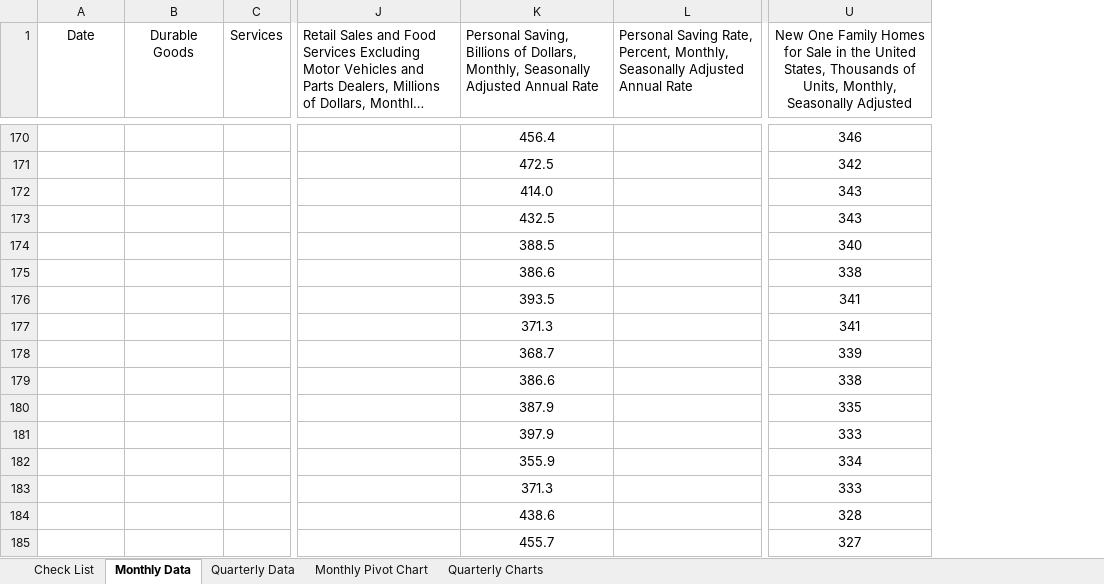
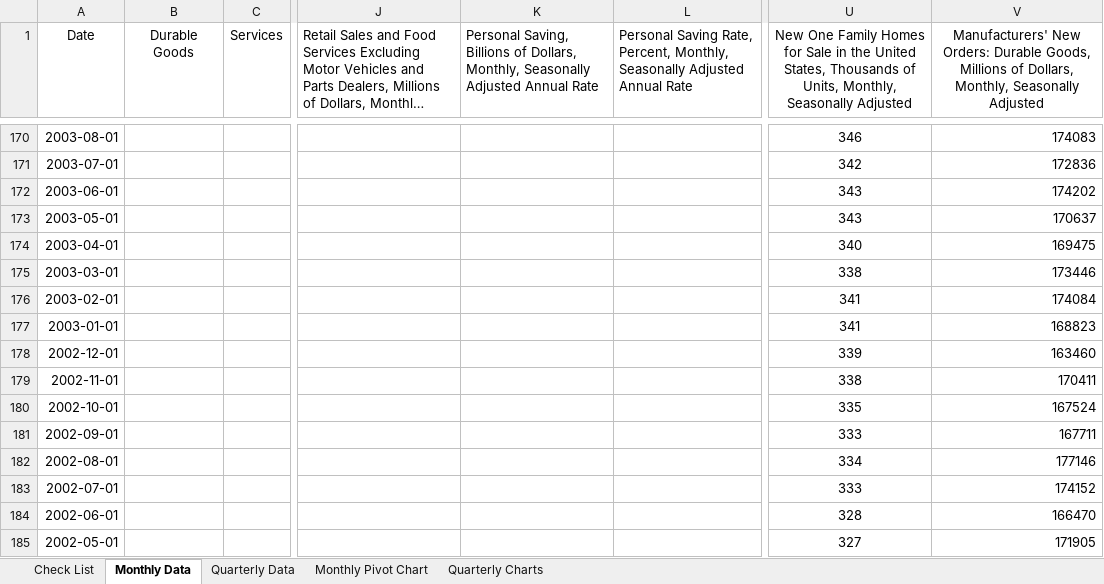
Before and after one commit to Amcdonne95/FedChallenge_2017, an Excel workbook: Excel Docs/All Economic Data (Recovered).xlsx, sheet Monthly Data, drawn as a sheet; only a part is shown, gaps mark what is left out; long unchanged cells end in …; values as stored, in another font and other column widths than the file's, no borders; the diff covers the shown part only; the diff names each change by its address in the sheet, - before the commit and + after, or states it on an @@ line.

```diff
--- a/Excel Docs/All Economic Data (Recovered).xlsx (sheet Monthly Data)
+++ b/Excel Docs/All Economic Data (Recovered).xlsx (sheet Monthly Data)
+column V, row 1: Manufacturers' New Orders: Durable Goods, Millions of Dollars, Monthly, Seasonally Adjusted; rows 170-185: 174083 | 172836 | 174202 | 170637 | 169475 | 173446 | 174084 | 168823 | 163460 | 170411 | 167524 | 167711 | 177146 | 174152 | 166470 | 171905
-A170 (Date): (empty)
+A170 (Date): 2003-08-01
-K170: 456.4
+K170: (empty)
-A171 (Date): (empty)
+A171 (Date): 2003-07-01
-K171: 472.5
+K171: (empty)
-A172 (Date): (empty)
+A172 (Date): 2003-06-01
-K172: 414.0
+K172: (empty)
-A173 (Date): (empty)
+A173 (Date): 2003-05-01
-K173: 432.5
+K173: (empty)
-A174 (Date): (empty)
+A174 (Date): 2003-04-01
-K174: 388.5
+K174: (empty)
-A175 (Date): (empty)
+A175 (Date): 2003-03-01
-K175: 386.6
+K175: (empty)
-A176 (Date): (empty)
+A176 (Date): 2003-02-01
-K176: 393.5
+K176: (empty)
-A177 (Date): (empty)
+A177 (Date): 2003-01-01
-K177: 371.3
+K177: (empty)
-A178 (Date): (empty)
+A178 (Date): 2002-12-01
-K178: 368.7
+K178: (empty)
-A179 (Date): (empty)
+A179 (Date): 2002-11-01
-K179: 386.6
+K179: (empty)
-A180 (Date): (empty)
+A180 (Date): 2002-10-01
-K180: 387.9
+K180: (empty)
-A181 (Date): (empty)
+A181 (Date): 2002-09-01
-K181: 397.9
+K181: (empty)
-A182 (Date): (empty)
+A182 (Date): 2002-08-01
-K182: 355.9
+K182: (empty)
-A183 (Date): (empty)
+A183 (Date): 2002-07-01
-K183: 371.3
+K183: (empty)
-A184 (Date): (empty)
+A184 (Date): 2002-06-01
-K184: 438.6
+K184: (empty)
-A185 (Date): (empty)
+A185 (Date): 2002-05-01
-K185: 455.7
+K185: (empty)
```
Also changed, not shown: 189 edited cells elsewhere in this sheet, sheet Monthly Pivot Chart, charts or pictures, 2 other files.
